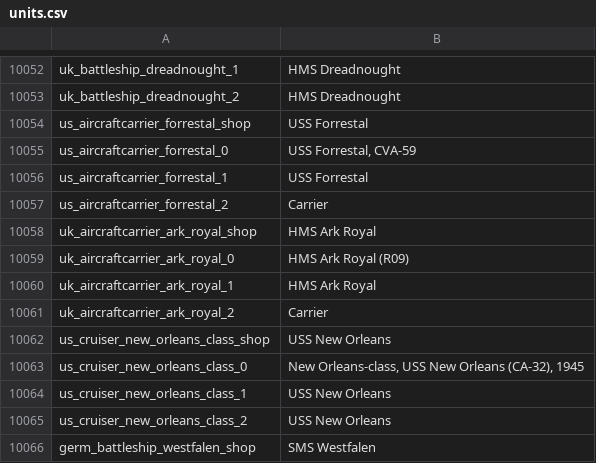
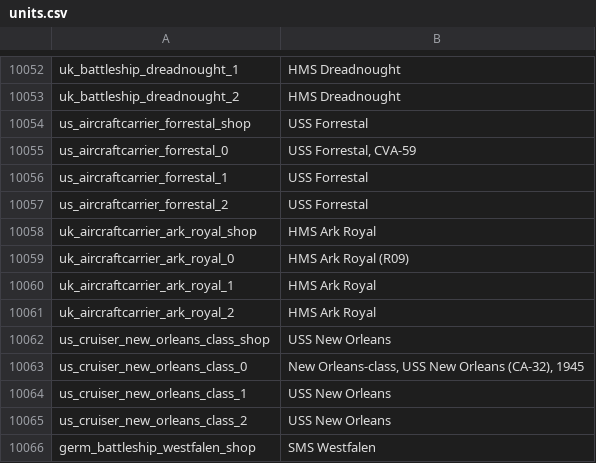
Before and after one commit to bwbw89/WT-Localization, a CSV file: units.csv, drawn as a sheet; only a part is shown, gaps mark what is left out.

Commit message:
Carrier fix

```diff
--- a/units.csv
+++ b/units.csv
@@ -10056,3 +10056,3 @@ us_aircraftcarrier_forrestal_0;USS Forrestal, CVA-59
 us_aircraftcarrier_forrestal_1;USS Forrestal
-us_aircraftcarrier_forrestal_2;Carrier
+us_aircraftcarrier_forrestal_2;USS Forrestal
 uk_aircraftcarrier_ark_royal_shop;HMS Ark Royal
@@ -10060,3 +10060,3 @@ uk_aircraftcarrier_ark_royal_0;HMS Ark Royal (R09)
 uk_aircraftcarrier_ark_royal_1;HMS Ark Royal
-uk_aircraftcarrier_ark_royal_2;Carrier
+uk_aircraftcarrier_ark_royal_2;HMS Ark Royal
 us_cruiser_new_orleans_class_shop;USS New Orleans
```
